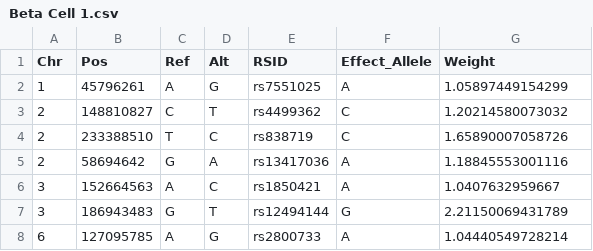
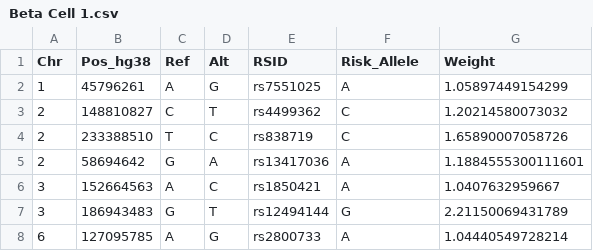
Before and after one commit to gwas-partitioning/bnmf-clustering, a CSV file: Smith_Deutsch_NatureMedicine_2024/EAS/hg38_score_info/Beta Cell 1.csv, drawn as a sheet; only a part is shown.

```diff
--- a/Smith_Deutsch_NatureMedicine_2024/EAS/hg38_score_info/Beta Cell 1.csv
+++ b/Smith_Deutsch_NatureMedicine_2024/EAS/hg38_score_info/Beta Cell 1.csv
@@ -1,2 +1,2 @@
-Chr,Pos,Ref,Alt,RSID,Effect_Allele,Weight
+Chr,Pos_hg38,Ref,Alt,RSID,Risk_Allele,Weight
 1,45796261,A,G,rs7551025,A,1.05897449154299
@@ -4,3 +4,3 @@ Chr,Pos,Ref,Alt,RSID,Effect_Allele,Weight
 2,233388510,T,C,rs838719,C,1.65890007058726
-2,58694642,G,A,rs13417036,A,1.18845553001116
+2,58694642,G,A,rs13417036,A,1.1884555300111601
 3,152664563,A,C,rs1850421,A,1.0407632959667
```
Also changed, not shown: Smith_Deutsch_NatureMedicine_2024/EUR/hg38_score_info/Proinsulin.csv, Smith_Deutsch_NatureMedicine_2024/EUR/hg38_score_info/Total_GRS.csv, 54 other files.
